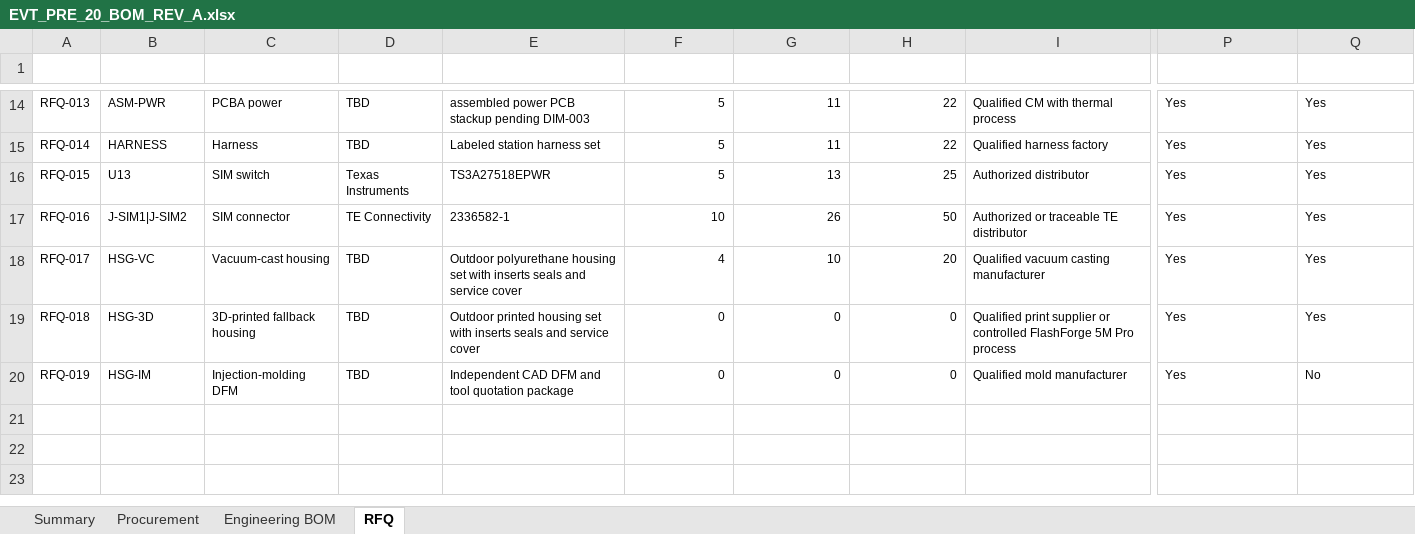
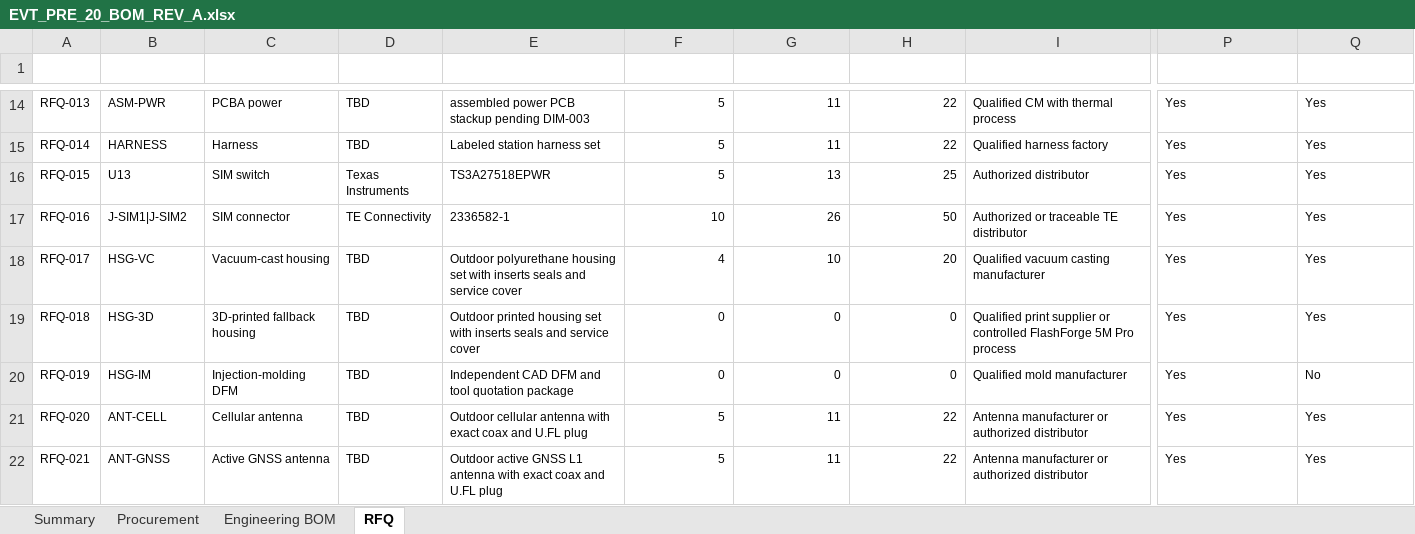
Before and after one commit to skif-ops/rs-zs-bpla, an Excel workbook: hardware/EVT_PRE_20_BOM_REV_A.xlsx, sheet RFQ, drawn as a sheet; only a part is shown, gaps mark what is left out; values as stored, in another font and other column widths than the file's, no borders; conditional formats and table styles not drawn; rows hold the shown columns only; the diff covers the shown part only; the diff names each change by its address in the sheet, - before the commit and + after, or states it on an @@ line.

```diff
--- a/hardware/EVT_PRE_20_BOM_REV_A.xlsx (sheet RFQ)
+++ b/hardware/EVT_PRE_20_BOM_REV_A.xlsx (sheet RFQ)
+row 21: RFQ-020 | ANT-CELL | Cellular antenna | TBD | Outdoor cellular antenna with exact coax and U.FL plug | 5 | 11 | 22 | Antenna manufacturer or authorized distributor | Yes | Yes
+row 22: RFQ-021 | ANT-GNSS | Active GNSS antenna | TBD | Outdoor active GNSS L1 antenna with exact coax and U.FL plug | 5 | 11 | 22 | Antenna manufacturer or authorized distributor | Yes | Yes
```
Also changed, not shown: 1 added row elsewhere in this sheet, sheet Summary, 1 other file.
